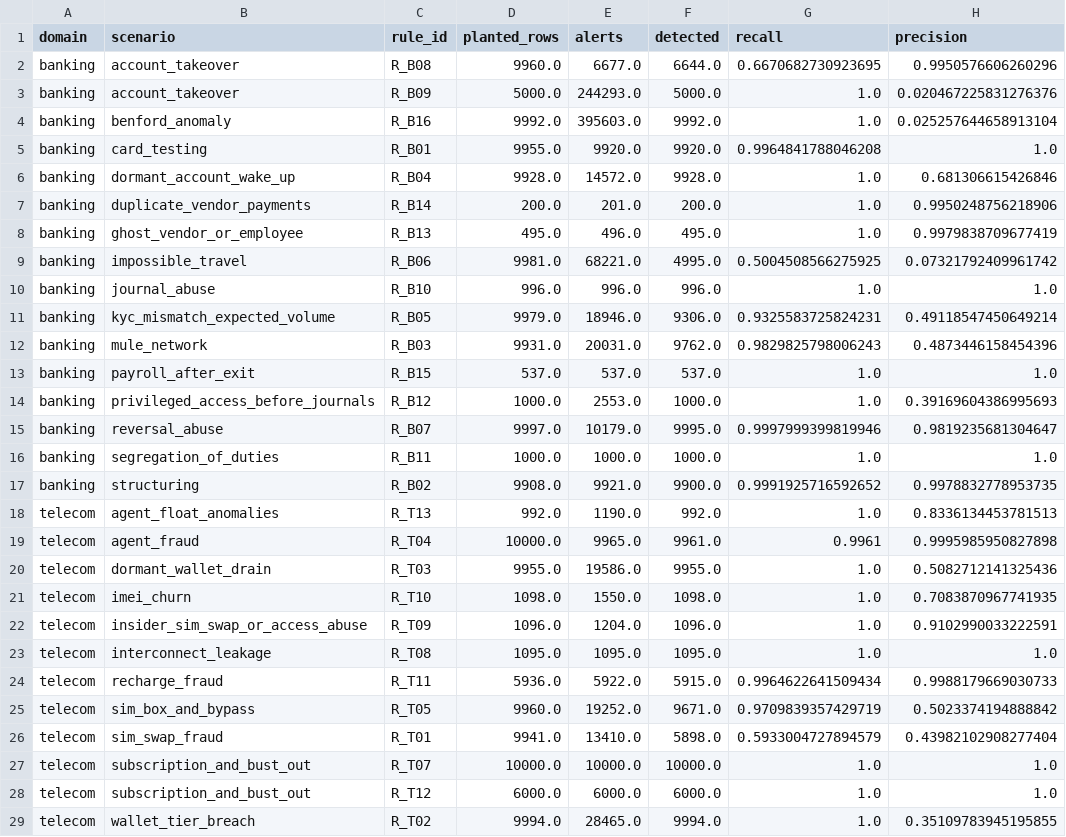
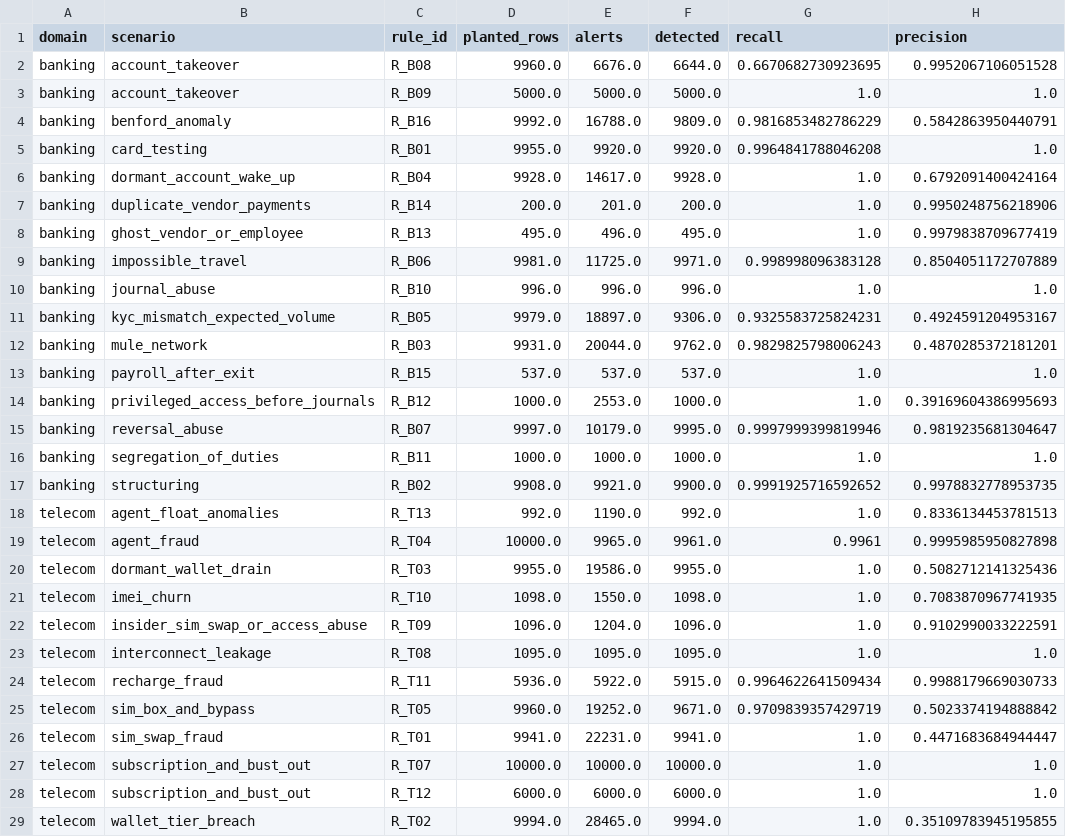
Before and after one commit to Kuame-Klaus/fraud-detection-banking-telecom-, a CSV file: outputs/full/alerts_by_scenario.csv, drawn as a sheet; only a part is shown.

```diff
--- a/outputs/full/alerts_by_scenario.csv
+++ b/outputs/full/alerts_by_scenario.csv
@@ -1,13 +1,13 @@
 domain,scenario,rule_id,planted_rows,alerts,detected,recall,precision
-banking,account_takeover,R_B08,9960.0,6677.0,6644.0,0.6670682730923695,0.9950576606260296
-banking,account_takeover,R_B09,5000.0,244293.0,5000.0,1.0,0.020467225831276376
-banking,benford_anomaly,R_B16,9992.0,395603.0,9992.0,1.0,0.025257644658913104
+banking,account_takeover,R_B08,9960.0,6676.0,6644.0,0.6670682730923695,0.9952067106051528
+banking,account_takeover,R_B09,5000.0,5000.0,5000.0,1.0,1.0
+banking,benford_anomaly,R_B16,9992.0,16788.0,9809.0,0.9816853482786229,0.5842863950440791
 banking,card_testing,R_B01,9955.0,9920.0,9920.0,0.9964841788046208,1.0
-banking,dormant_account_wake_up,R_B04,9928.0,14572.0,9928.0,1.0,0.681306615426846
+banking,dormant_account_wake_up,R_B04,9928.0,14617.0,9928.0,1.0,0.6792091400424164
 banking,duplicate_vendor_payments,R_B14,200.0,201.0,200.0,1.0,0.9950248756218906
 banking,ghost_vendor_or_employee,R_B13,495.0,496.0,495.0,1.0,0.9979838709677419
-banking,impossible_travel,R_B06,9981.0,68221.0,4995.0,0.5004508566275925,0.07321792409961742
+banking,impossible_travel,R_B06,9981.0,11725.0,9971.0,0.998998096383128,0.8504051172707889
 banking,journal_abuse,R_B10,996.0,996.0,996.0,1.0,1.0
-banking,kyc_mismatch_expected_volume,R_B05,9979.0,18946.0,9306.0,0.9325583725824231,0.49118547450649214
-banking,mule_network,R_B03,9931.0,20031.0,9762.0,0.9829825798006243,0.4873446158454396
+banking,kyc_mismatch_expected_volume,R_B05,9979.0,18897.0,9306.0,0.9325583725824231,0.4924591204953167
+banking,mule_network,R_B03,9931.0,20044.0,9762.0,0.9829825798006243,0.4870285372181201
 banking,payroll_after_exit,R_B15,537.0,537.0,537.0,1.0,1.0
@@ -25,3 +25,3 @@ telecom,recharge_fraud,R_T11,5936.0,5922.0,5915.0,0.9964622641509434,0.998817966
 telecom,sim_box_and_bypass,R_T05,9960.0,19252.0,9671.0,0.9709839357429719,0.5023374194888842
-telecom,sim_swap_fraud,R_T01,9941.0,13410.0,5898.0,0.5933004727894579,0.43982102908277404
+telecom,sim_swap_fraud,R_T01,9941.0,22231.0,9941.0,1.0,0.4471683684944447
 telecom,subscription_and_bust_out,R_T07,10000.0,10000.0,10000.0,1.0,1.0
```
Also changed, not shown: outputs/full/metrics_summary.csv, 3 other files.
